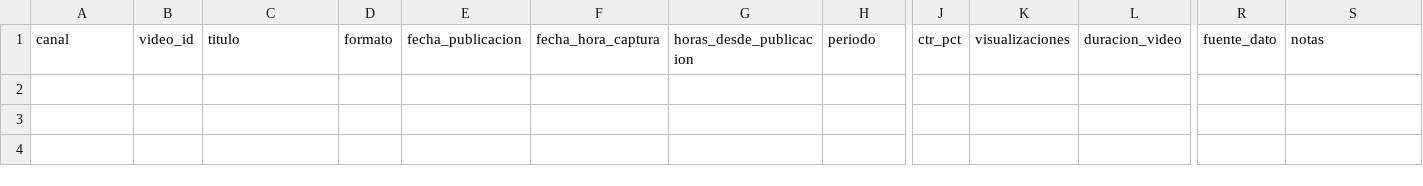
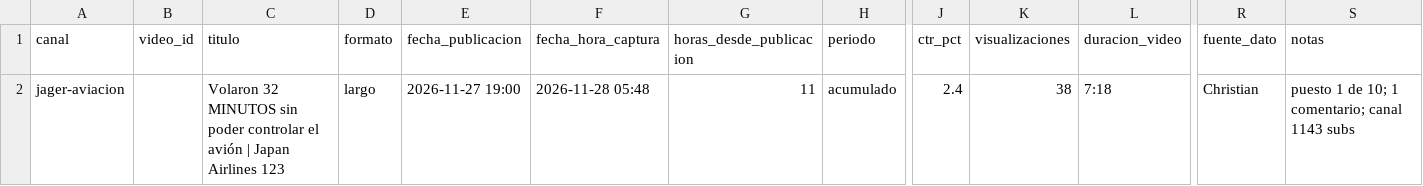
Before and after one commit to christian69mp-ctrl/Estudio-youtube, a CSV file: CANALES/jager-aviacion/METRICAS/registro_metricas.csv, drawn as a sheet; only a part is shown, gaps mark what is left out; rows hold the shown columns only; the diff names each change by its address in the sheet, - before the commit and + after, or states it on an @@ line.

```diff
--- a/CANALES/jager-aviacion/METRICAS/registro_metricas.csv
+++ b/CANALES/jager-aviacion/METRICAS/registro_metricas.csv
+row 2: jager-aviacion |  | Volaron 32 MINUTOS sin poder controlar el avión | Japan Airlines 123 | largo | 2026-11-27 19:00 | 2026-11-28 05:48 | 11 | acumulado | 2.4 | 38 | 7:18 | Christian | puesto 1 de 10; 1 comentario; canal 1143 subs
```
